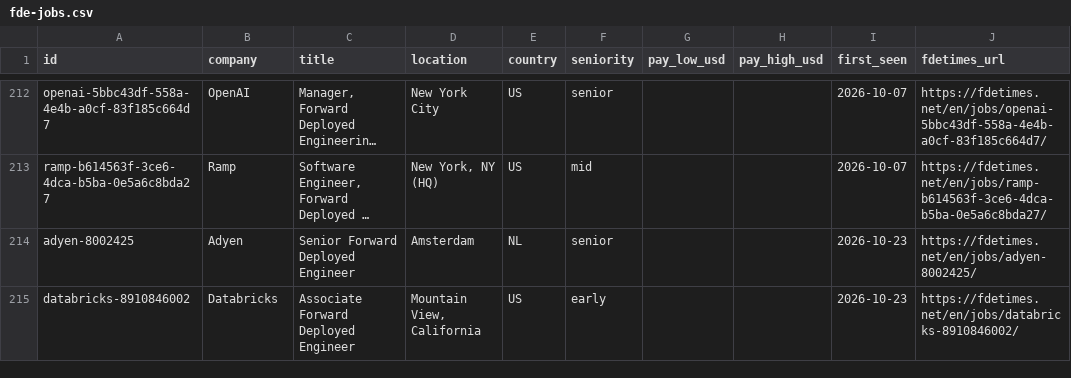
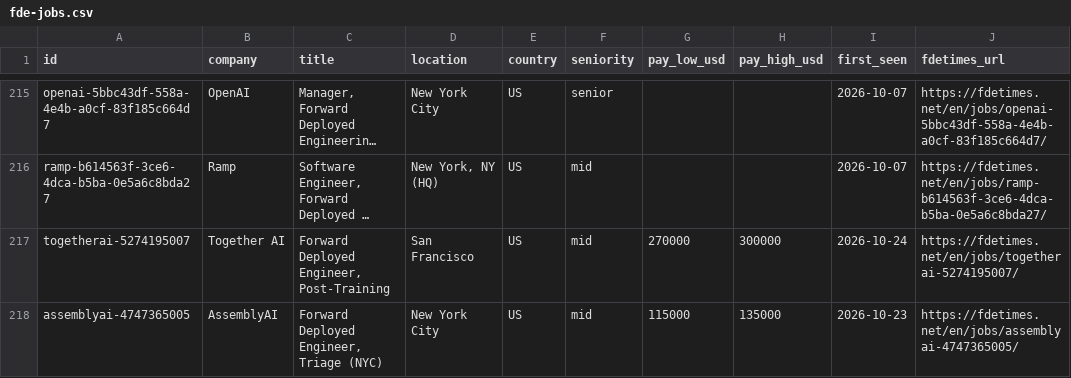
Before and after one commit to stephanelx88/forward-deployed-engineer-jobs, a CSV file: data/fde-jobs.csv, drawn as a sheet; only a part is shown, gaps mark what is left out; the shorter side is filled out with more unchanged rows; long unchanged cells end in …; the diff covers the shown part only; the diff names each change by its address in the sheet, - before the commit and + after, or states it on an @@ line.

Commit message:
data: 2026-10-24 (627 roles, 96 companies)

```diff
--- a/data/fde-jobs.csv
+++ b/data/fde-jobs.csv
+row 217: togetherai-5274195007 | Together AI | Forward Deployed Engineer, Post-Training | San Francisco | US | mid | 270000 | 300000 | 2026-10-24 | https://fdetimes.net/en/jobs/togetherai-5274195007/
+row 218: assemblyai-4747365005 | AssemblyAI | Forward Deployed Engineer, Triage (NYC) | New York City | US | mid | 115000 | 135000 | 2026-10-23 | https://fdetimes.net/en/jobs/assemblyai-4747365005/
```
Also changed, not shown: 5 added rows, 2 removed rows and 3 edited cells elsewhere in this file, 1 other file.
